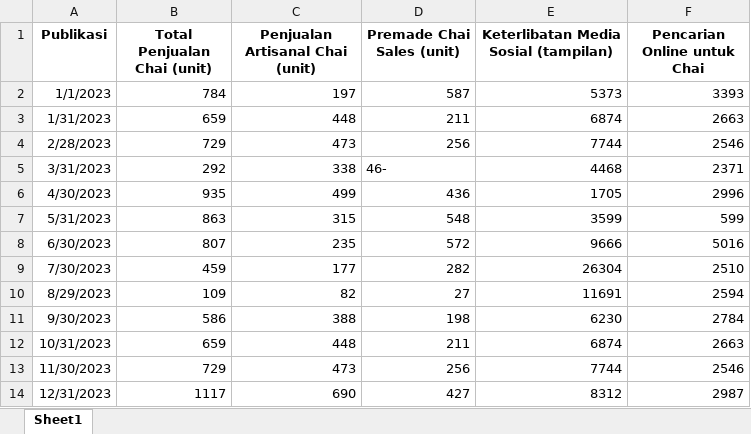
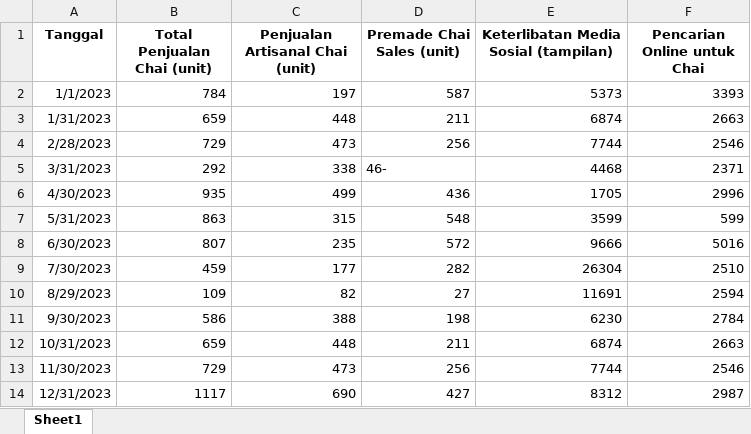
Before and after one commit to MicrosoftLearning/MS-4014-Build-a-foundation-to-extend-Microsoft-365-Copilot.id-id, an Excel workbook: ResourceFiles/Contoso Chai Tea market trends 2023.xlsx, sheet Sheet1, drawn as a sheet; values as stored, in another font and other column widths than the file's, no borders; table styles not drawn; the diff names each change by its address in the sheet, - before the commit and + after, or states it on an @@ line.

```diff
--- a/ResourceFiles/Contoso Chai Tea market trends 2023.xlsx (sheet Sheet1)
+++ b/ResourceFiles/Contoso Chai Tea market trends 2023.xlsx (sheet Sheet1)
-A1: Publikasi
+A1: Tanggal
```
Also changed, not shown: 4 other files.
